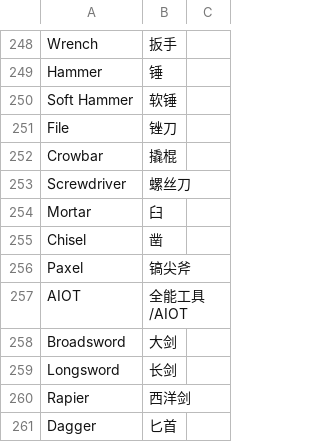
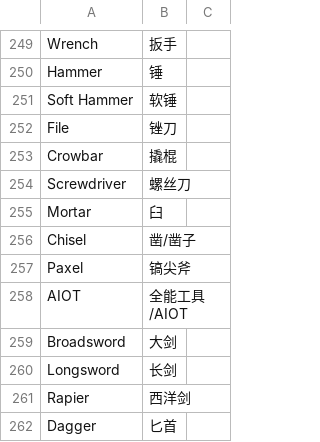
Before and after one commit to CFPAOrg/Glossary, a TSV file: Mod/模组简体中文翻译指南.tsv, drawn as a sheet; only a part is shown, gaps mark what is left out; the diff covers the shown part only.

```diff
--- a/Mod/模组简体中文翻译指南.tsv
+++ b/Mod/模组简体中文翻译指南.tsv
@@ -254,3 +255,3 @@ Screwdriver	螺丝刀
 Mortar	臼	
-Chisel	凿	
+Chisel	凿/凿子	
 Paxel	镐尖斧	
```
Also changed, not shown: 1 added row, 74 removed rows and 11 edited cells elsewhere in this file.
